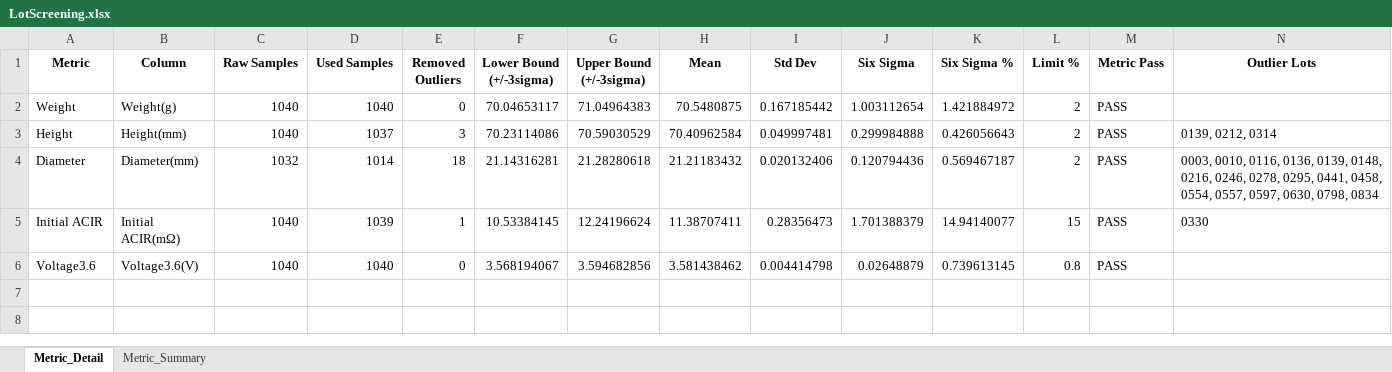
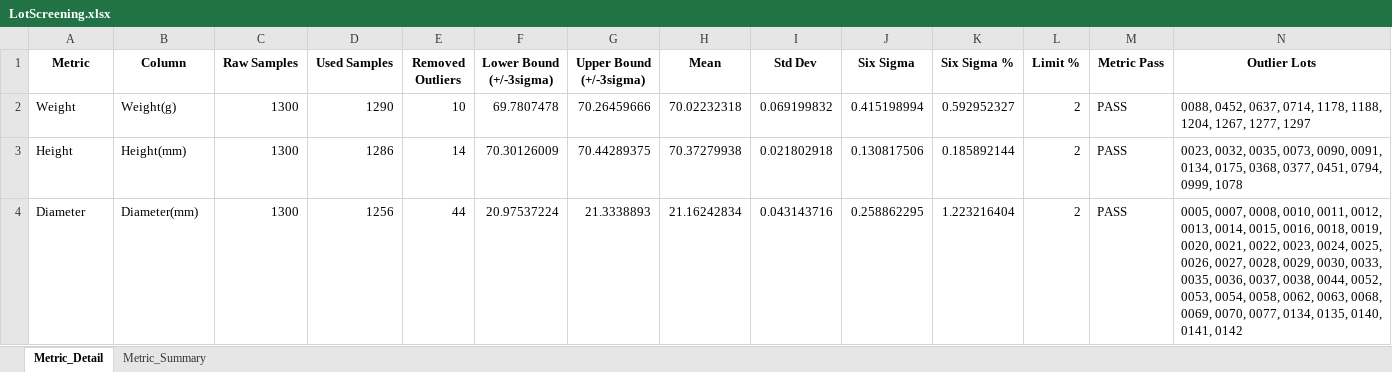
Before and after one commit to bnctekslack/LSBAT_CS, an Excel workbook: Results/LotScreening.xlsx, sheet Metric_Detail, drawn as a sheet; values as stored, in another font and other column widths than the file's, no borders; the diff names each change by its address in the sheet, - before the commit and + after, or states it on an @@ line.

```diff
--- a/Results/LotScreening.xlsx (sheet Metric_Detail)
+++ b/Results/LotScreening.xlsx (sheet Metric_Detail)
-C2:C3 (Raw Samples): 1040
+C2:C3 (Raw Samples): 1300
-D2 (Used Samples): 1040
+D2 (Used Samples): 1290
-E2 (Removed Outliers): 0
+E2 (Removed Outliers): 10
-F2 (Lower Bound (+/-3sigma)): 70.04653117
+F2 (Lower Bound (+/-3sigma)): 69.7807478
-G2 (Upper Bound (+/-3sigma)): 71.04964383
+G2 (Upper Bound (+/-3sigma)): 70.26459666
-H2 (Mean): 70.5480875
+H2 (Mean): 70.02232318
-I2 (Std Dev): 0.167185442
+I2 (Std Dev): 0.069199832
-J2 (Six Sigma): 1.003112654
+J2 (Six Sigma): 0.415198994
-K2 (Six Sigma %): 1.421884972
+K2 (Six Sigma %): 0.592952327
-N2 (Outlier Lots): (empty)
+N2 (Outlier Lots): 0088, 0452, 0637, 0714, 1178, 1188, 1204, 1267, 1277, 1297
-D3 (Used Samples): 1037
+D3 (Used Samples): 1286
-E3 (Removed Outliers): 3
+E3 (Removed Outliers): 14
-F3 (Lower Bound (+/-3sigma)): 70.23114086
+F3 (Lower Bound (+/-3sigma)): 70.30126009
-G3 (Upper Bound (+/-3sigma)): 70.59030529
+G3 (Upper Bound (+/-3sigma)): 70.44289375
-H3 (Mean): 70.40962584
+H3 (Mean): 70.37279938
-I3 (Std Dev): 0.049997481
+I3 (Std Dev): 0.021802918
-J3 (Six Sigma): 0.299984888
+J3 (Six Sigma): 0.130817506
-K3 (Six Sigma %): 0.426056643
+K3 (Six Sigma %): 0.185892144
-N3 (Outlier Lots): 0139, 0212, 0314
+N3 (Outlier Lots): 0023, 0032, 0035, 0073, 0090, 0091, 0134, 0175, 0368, 0377, 0451, 0794, 0999, 1078
-C4 (Raw Samples): 1032
+C4 (Raw Samples): 1300
-D4 (Used Samples): 1014
+D4 (Used Samples): 1256
-E4 (Removed Outliers): 18
+E4 (Removed Outliers): 44
-F4 (Lower Bound (+/-3sigma)): 21.14316281
+F4 (Lower Bound (+/-3sigma)): 20.97537224
-G4 (Upper Bound (+/-3sigma)): 21.28280618
+G4 (Upper Bound (+/-3sigma)): 21.3338893
-H4 (Mean): 21.21183432
+H4 (Mean): 21.16242834
-I4 (Std Dev): 0.020132406
+I4 (Std Dev): 0.043143716
-J4 (Six Sigma): 0.120794436
+J4 (Six Sigma): 0.258862295
-K4 (Six Sigma %): 0.569467187
+K4 (Six Sigma %): 1.223216404
-N4 (Outlier Lots): 0003, 0010, 0116, 0136, 0139, 0148, 0216, 0246, 0278, 0295, 0441, 0458, 0554, 0557, 0597, 0630, 0798, 0834
+N4 (Outlier Lots): 0005, 0007, 0008, 0010, 0011, 0012, 0013, 0014, 0015, 0016, 0018, 0019, 0020, 0021, 0022, 0023, 0024, 0025, 0026, 0027, 0028, 0029, 0030, 0033, 0035, 0036, 0037, 0038, 0044, 0052, 0053, 0054, 0058, 0062, 0063, 0068, 0069, 0070, 0077, 0134, 0135, 0140, 0141, 0142
-row 5: Initial ACIR | Initial ACIR(mΩ) | 1040 | 1039 | 1 | 10.53384145 | 12.24196624 | 11.38707411 | 0.28356473 | 1.701388379 | 14.94140077 | 15 | PASS | 0330
-row 6: Voltage3.6 | Voltage3.6(V) | 1040 | 1040 | 0 | 3.568194067 | 3.594682856 | 3.581438462 | 0.004414798 | 0.02648879 | 0.739613145 | 0.8 | PASS
```
Also changed, not shown: sheet Metric_Summary, Results/Step0_Results.xlsx, Results/Step2_Results.xlsx, 10 other files.
